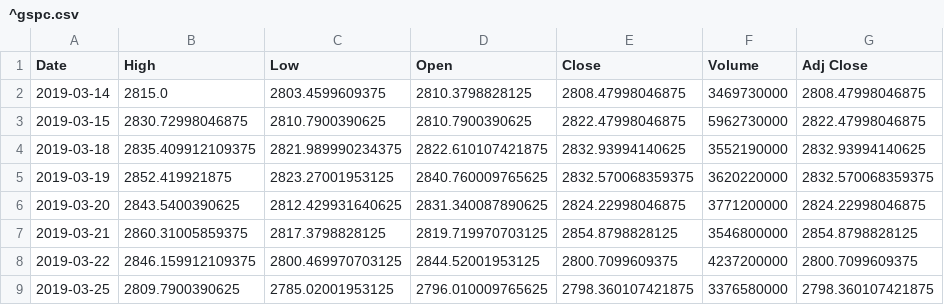
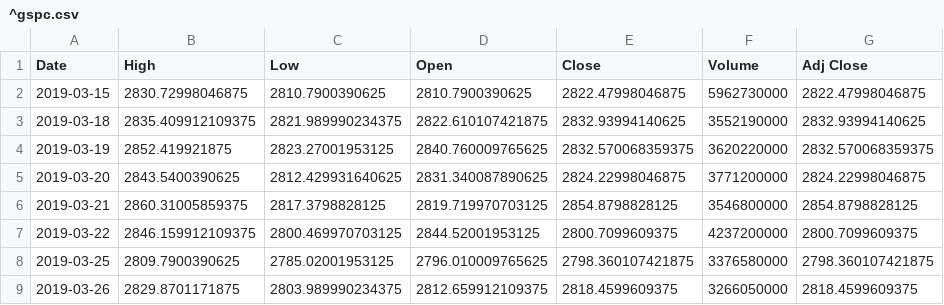
Before and after one commit to chataan/stock, a CSV file: Database/^gspc.csv, drawn as a sheet; only a part is shown; the shorter side is filled out with more unchanged rows.

```diff
--- a/Database/^gspc.csv
+++ b/Database/^gspc.csv
@@ -1,3 +1,2 @@
 Date,High,Low,Open,Close,Volume,Adj Close
-2019-03-14,2815.0,2803.4599609375,2810.3798828125,2808.47998046875,3469730000,2808.47998046875
 2019-03-15,2830.72998046875,2810.7900390625,2810.7900390625,2822.47998046875,5962730000,2822.47998046875
```
Also changed, not shown: 1 other file.
